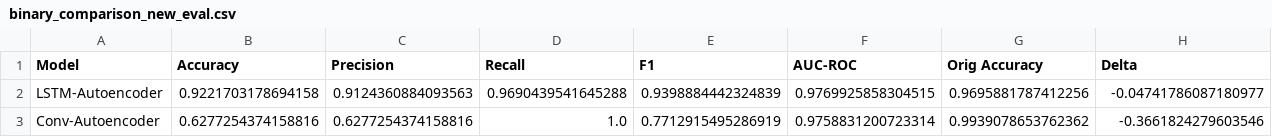
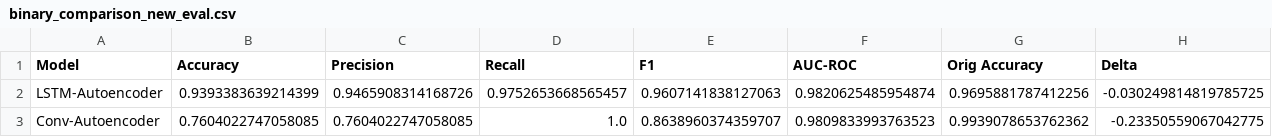
Before and after one commit to KitchinHUB/tep-manuscript, a CSV file: outputs/metrics/binary_comparison_new_eval.csv, drawn as a sheet.

```diff
--- a/outputs/metrics/binary_comparison_new_eval.csv
+++ b/outputs/metrics/binary_comparison_new_eval.csv
@@ -1,3 +1,3 @@
 Model,Accuracy,Precision,Recall,F1,AUC-ROC,Orig Accuracy,Delta
-LSTM-Autoencoder,0.9221703178694158,0.9124360884093563,0.9690439541645288,0.9398884442324839,0.9769925858304515,0.9695881787412256,-0.04741786087180977
-Conv-Autoencoder,0.6277254374158816,0.6277254374158816,1.0,0.7712915495286919,0.9758831200723314,0.9939078653762362,-0.3661824279603546
+LSTM-Autoencoder,0.9393383639214399,0.9465908314168726,0.9752653668565457,0.9607141838127063,0.9820625485954874,0.9695881787412256,-0.030249814819785725
+Conv-Autoencoder,0.7604022747058085,0.7604022747058085,1.0,0.8638960374359707,0.9809833993763523,0.9939078653762362,-0.23350559067042775
```
Also changed, not shown: outputs/metrics/multiclass_comparison_new_eval.csv, outputs/metrics/xgboost_new_eval_confusion_matrix.csv, 25 other files.
